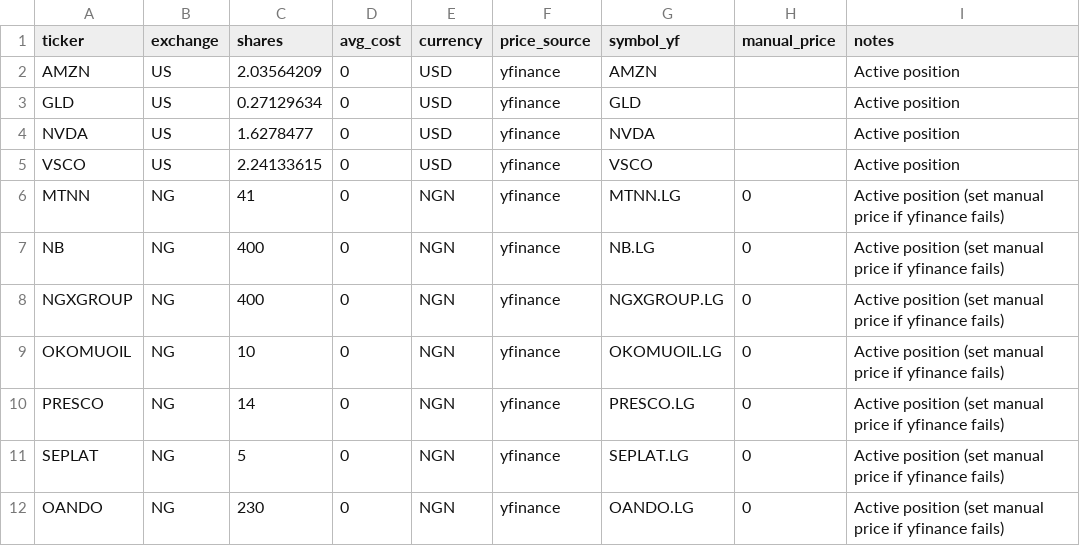
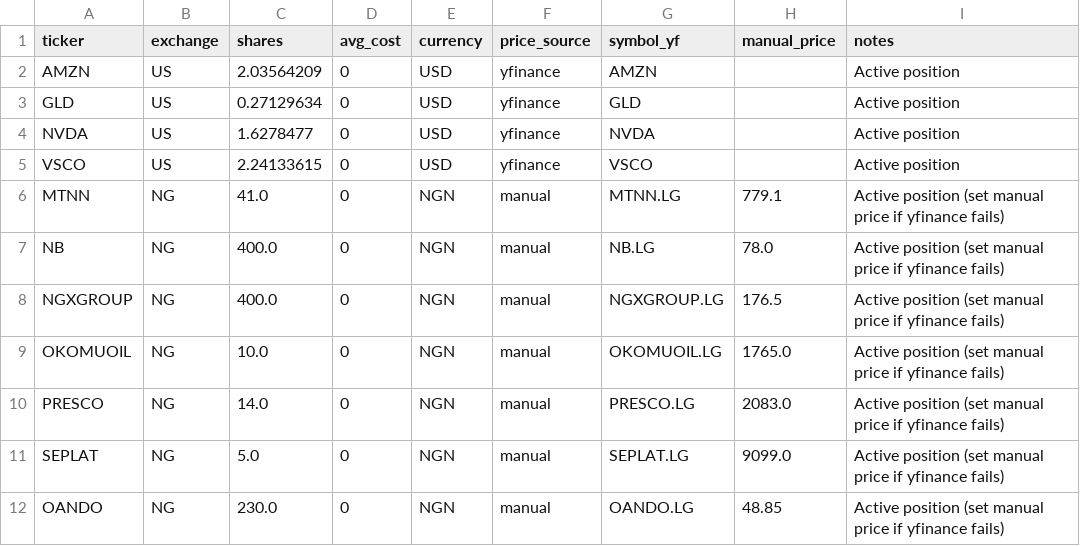
Before and after one commit to Ayomidemi/python-quantitative-model, a CSV file: data/portfolio.csv, drawn as a sheet.

Commit message:
update NGX prices

```diff
--- a/data/portfolio.csv
+++ b/data/portfolio.csv
@@ -5,8 +5,8 @@ NVDA,US,1.6278477,0,USD,yfinance,NVDA,,Active position
 VSCO,US,2.24133615,0,USD,yfinance,VSCO,,Active position
-MTNN,NG,41,0,NGN,yfinance,MTNN.LG,0,Active position (set manual price if yfinance fails)
-NB,NG,400,0,NGN,yfinance,NB.LG,0,Active position (set manual price if yfinance fails)
-NGXGROUP,NG,400,0,NGN,yfinance,NGXGROUP.LG,0,Active position (set manual price if yfinance fails)
-OKOMUOIL,NG,10,0,NGN,yfinance,OKOMUOIL.LG,0,Active position (set manual price if yfinance fails)
-PRESCO,NG,14,0,NGN,yfinance,PRESCO.LG,0,Active position (set manual price if yfinance fails)
-SEPLAT,NG,5,0,NGN,yfinance,SEPLAT.LG,0,Active position (set manual price if yfinance fails)
-OANDO,NG,230,0,NGN,yfinance,OANDO.LG,0,Active position (set manual price if yfinance fails)
+MTNN,NG,41.0,0,NGN,manual,MTNN.LG,779.1,Active position (set manual price if yfinance fails)
+NB,NG,400.0,0,NGN,manual,NB.LG,78.0,Active position (set manual price if yfinance fails)
+NGXGROUP,NG,400.0,0,NGN,manual,NGXGROUP.LG,176.5,Active position (set manual price if yfinance fails)
+OKOMUOIL,NG,10.0,0,NGN,manual,OKOMUOIL.LG,1765.0,Active position (set manual price if yfinance fails)
+PRESCO,NG,14.0,0,NGN,manual,PRESCO.LG,2083.0,Active position (set manual price if yfinance fails)
+SEPLAT,NG,5.0,0,NGN,manual,SEPLAT.LG,9099.0,Active position (set manual price if yfinance fails)
+OANDO,NG,230.0,0,NGN,manual,OANDO.LG,48.85,Active position (set manual price if yfinance fails)
```
Also changed, not shown: 1 other file.
